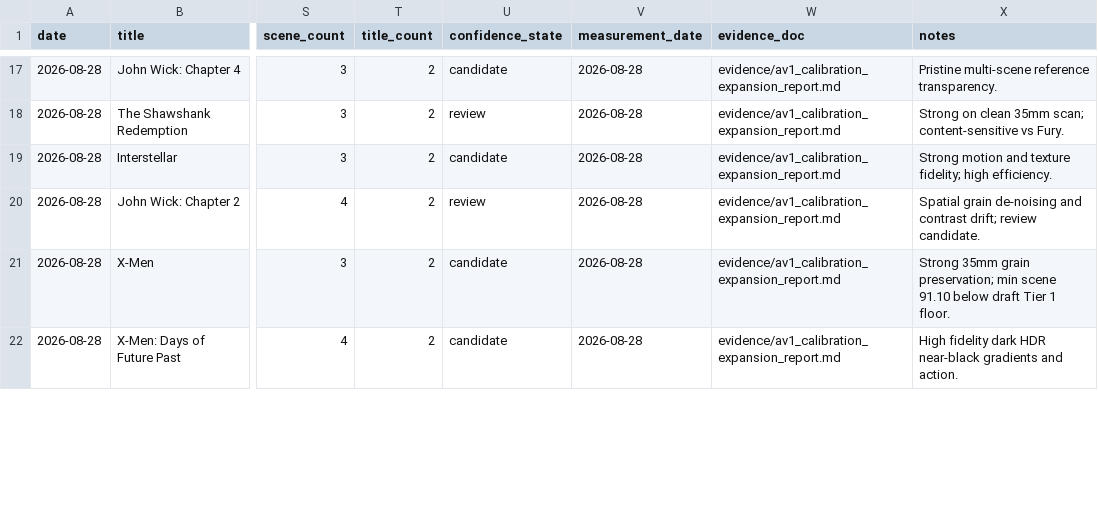
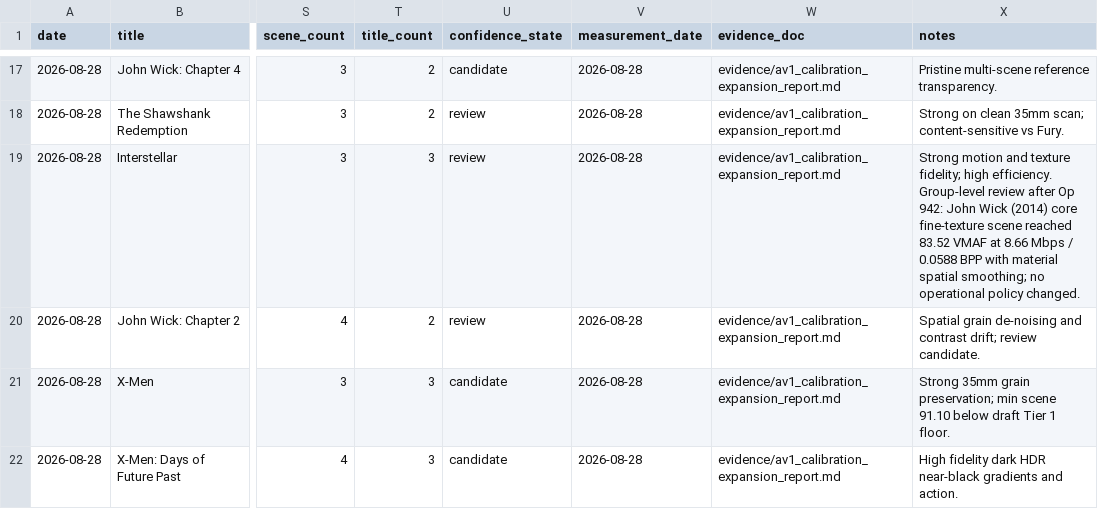
Before and after one commit to vazerazer/database-AV1, a CSV file: evidence/verdicts.csv, drawn as a sheet; only a part is shown, gaps mark what is left out; the diff covers the shown part only; the diff names each change by its address in the sheet, - before the commit and + after, or states it on an @@ line.

Commit message:
feat(evidence): op 942 stratified av1 calibration campaign

```diff
--- a/evidence/verdicts.csv
+++ b/evidence/verdicts.csv
-T19 (title_count): 2
+T19 (title_count): 3
-U19 (confidence_state): candidate
+U19 (confidence_state): review
-X19 (notes): …high efficiency.
+X19 (notes): …high efficiency. Group-level review after Op 942: John Wick (2014) core fine-texture scene reached 83.52 VMAF at 8.66 Mbps / 0.0588 BPP with material spatial smoothing; no operational policy changed.
-T21:T22 (title_count): 2
+T21:T22 (title_count): 3
```
Also changed, not shown: 3 added rows, 1 removed row and 3 edited cells elsewhere in this file, 6 other files.
